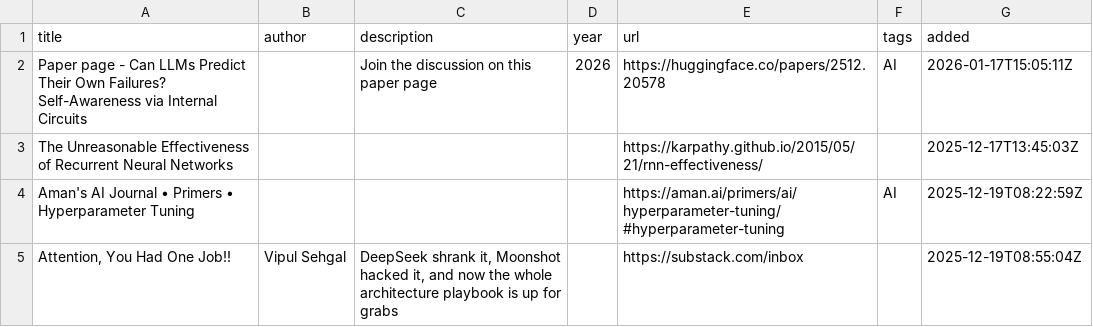
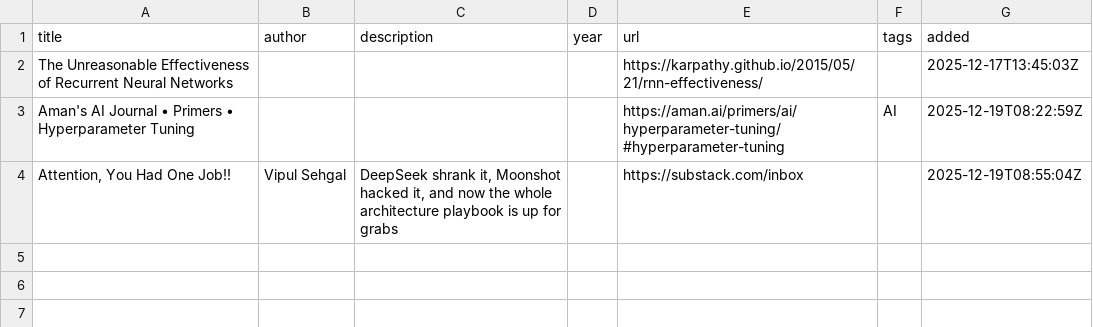
Before and after one commit to sehgal-vip/sehgal-vip.github.io, a CSV file: _data/reading_others.csv, drawn as a sheet.

```diff
--- a/_data/reading_others.csv
+++ b/_data/reading_others.csv
@@ -1,3 +1,2 @@
 title,author,description,year,url,tags,added
-Paper page - Can LLMs Predict Their Own Failures? Self-Awareness via Internal Circuits,,Join the discussion on this paper page,2026,https://huggingface.co/papers/2512.20578,AI,2026-01-17T15:05:11Z
 The Unreasonable Effectiveness of Recurrent Neural Networks,,,,https://karpathy.github.io/2015/05/21/rnn-effectiveness/,,2025-12-17T13:45:03Z
```
Also changed, not shown: 1 other file.
